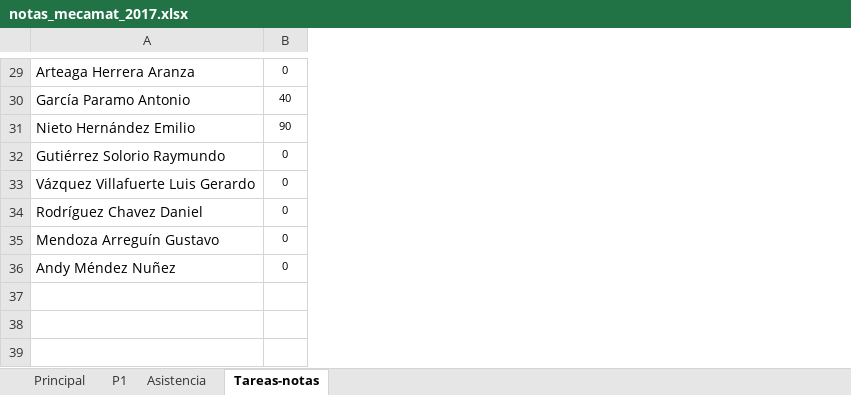
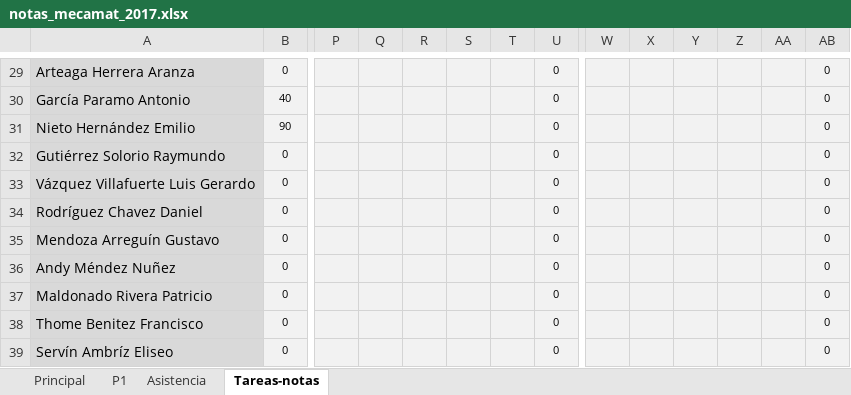
Before and after one commit to JorgeDeLosSantos/jorgedelossantos.github.io, an Excel workbook: files/xls/notas_mecamat_2017.xlsx, sheet Tareas-notas, drawn as a sheet; only a part is shown, gaps mark what is left out; values as stored, in another font and other column widths than the file's, no borders; rows hold the shown columns only; the diff covers the shown part only; the diff names each change by its address in the sheet, - before the commit and + after, or states it on an @@ line.

```diff
--- a/files/xls/notas_mecamat_2017.xlsx (sheet Tareas-notas)
+++ b/files/xls/notas_mecamat_2017.xlsx (sheet Tareas-notas)
+column P, empty
+column Q, empty
+column R, empty
+column S, empty
+column T, empty
+column U, rows 29-36: all 0
+column W, empty
+column X, empty
+column Y, empty
+column Z, empty
+column AA, empty
+column AB, rows 29-36: all 0
-A29:A36 fill: none
+A29:A36 fill: #D9D9D9
-B29:B36 fill: none
+B29:B36 fill: #F2F2F2
+row 37: Maldonado Rivera Patricio | 0 |  |  |  |  |  | 0 |  |  |  |  |  | 0
+row 38: Thome Benitez Francisco | 0 |  |  |  |  |  | 0 |  |  |  |  |  | 0
+row 39: Servín Ambríz Eliseo | 0 |  |  |  |  |  | 0 |  |  |  |  |  | 0
```
Also changed, not shown: 2 added columns and cell formats elsewhere in this sheet, sheet P1, sheet Principal, sheet Asistencia, charts or pictures, 3 other files.
